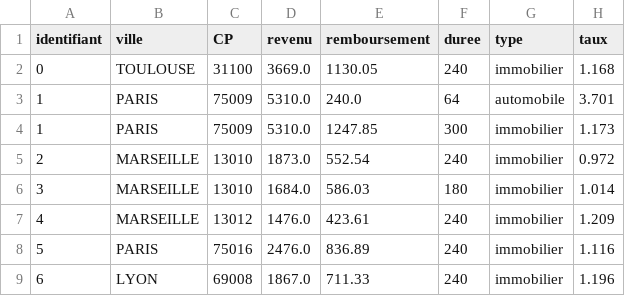
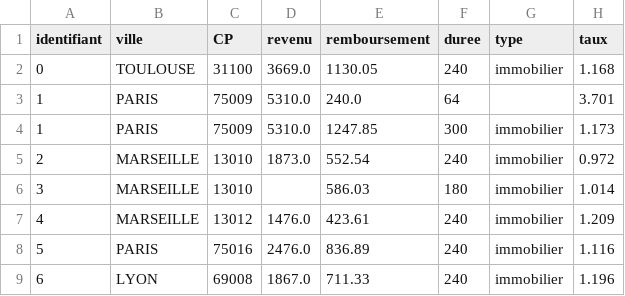
Before and after one commit to steeven-louk/ETL_PROJET1, a CSV file: data/prets.csv, drawn as a sheet; only a part is shown.

```diff
--- a/data/prets.csv
+++ b/data/prets.csv
@@ -2,6 +2,6 @@ identifiant,ville,CP,revenu,remboursement,duree,type,taux
 0,TOULOUSE,31100,3669.0,1130.05,240,immobilier,1.168
-1,PARIS,75009,5310.0,240.0,64,automobile,3.701
+1,PARIS,75009,5310.0,240.0,64,,3.701
 1,PARIS,75009,5310.0,1247.85,300,immobilier,1.173
 2,MARSEILLE,13010,1873.0,552.54,240,immobilier,0.972
-3,MARSEILLE,13010,1684.0,586.03,180,immobilier,1.014
+3,MARSEILLE,13010,,586.03,180,immobilier,1.014
 4,MARSEILLE,13012,1476.0,423.61,240,immobilier,1.209
```
Also changed, not shown: data/client1.csv, 12 other files.
